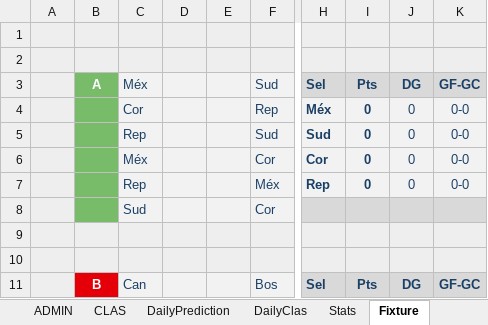
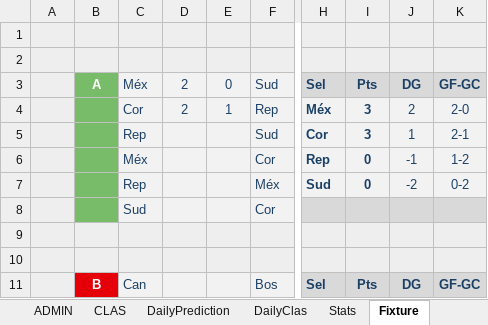
Before and after one commit to KevinPerez2701/Quiniela, an Excel workbook: ADMINExcelMundial20262.xlsx, sheet Fixture, drawn as a sheet; only a part is shown, gaps mark what is left out; values as stored, in another font and other column widths than the file's, no borders; conditional formats not drawn; the diff names each change by its address in the sheet, - before the commit and + after, or states it on an @@ line.

```diff
--- a/ADMINExcelMundial20262.xlsx (sheet Fixture)
+++ b/ADMINExcelMundial20262.xlsx (sheet Fixture)
-D3:D4: (empty)
+D3:D4: 2
-E3: (empty)
+E3: 0
-E4: (empty)
+E4: 1
-I4:I5: 0
+I4:I5: 3
-J4: 0
+J4: 2
-K4: 0-0
+K4: 2-0
-H5: Sud
+H5: Cor
-J5: 0
+J5: 1
-K5: 0-0
+K5: 2-1
-H6: Cor
+H6: Rep
-J6: 0
+J6: -1
-K6: 0-0
+K6: 1-2
-H7: Rep
+H7: Sud
-J7: 0
+J7: -2
-K7: 0-0
+K7: 0-2
```
Also changed, not shown: sheet ADMIN, sheet Stats, sheet CLAS, sheet WORLDCUP, sheet DailyClas, sheet DailyPrediction, 1 more sheet, formulas that keep their value, hidden cells, charts or pictures.
